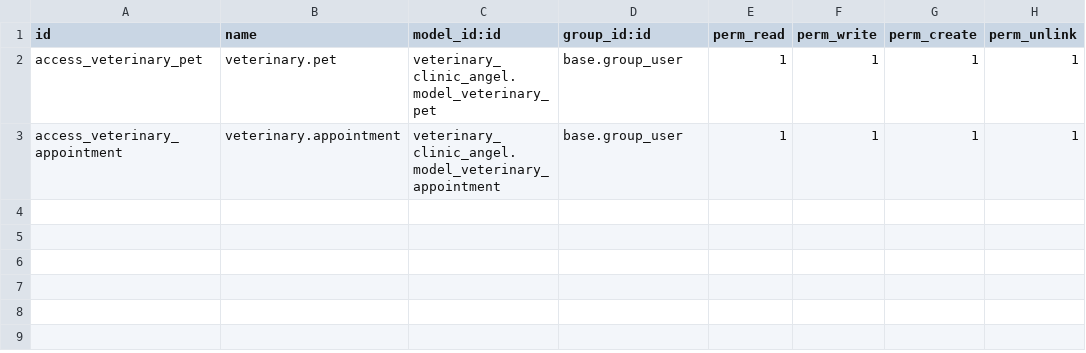
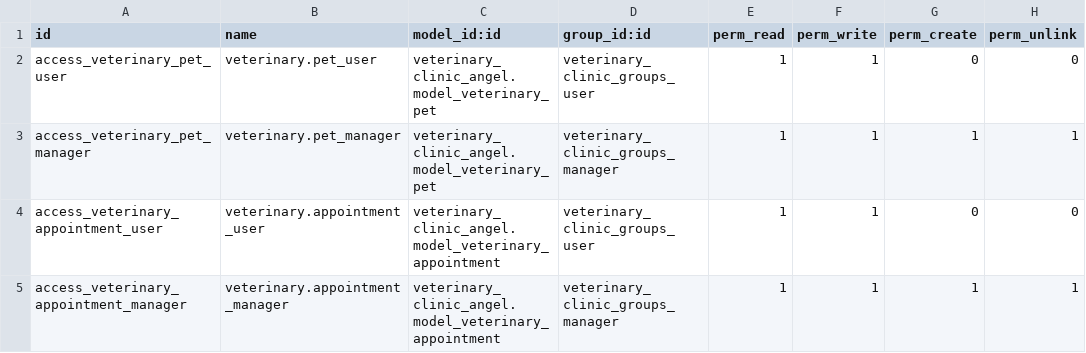
Before and after one commit to nachoserra-domatix/cursoaeodoo2024-2, a CSV file: veterinary_clinic_angel/security/ir.model.access.csv, drawn as a sheet.

Commit message:
Add views, groups and security

```diff
--- a/veterinary_clinic_angel/security/ir.model.access.csv
+++ b/veterinary_clinic_angel/security/ir.model.access.csv
@@ -1,3 +1,5 @@
 id,name,model_id:id,group_id:id,perm_read,perm_write,perm_create,perm_unlink
-access_veterinary_pet,veterinary.pet,veterinary_clinic_angel.model_veterinary_pet,base.group_user,1,1,1,1
-access_veterinary_appointment,veterinary.appointment,veterinary_clinic_angel.model_veterinary_appointment,base.group_user,1,1,1,1
+access_veterinary_pet_user,veterinary.pet_user,veterinary_clinic_angel.model_veterinary_pet,veterinary_clinic_groups_user,1,1,0,0
+access_veterinary_pet_manager,veterinary.pet_manager,veterinary_clinic_angel.model_veterinary_pet,veterinary_clinic_groups_manager,1,1,1,1
+access_veterinary_appointment_user,veterinary.appointment_user,veterinary_clinic_angel.model_veterinary_appointment,veterinary_clinic_groups_user,1,1,0,0
+access_veterinary_appointment_manager,veterinary.appointment_manager,veterinary_clinic_angel.model_veterinary_appointment,veterinary_clinic_groups_manager,1,1,1,1
```
Also changed, not shown: 7 other files.
